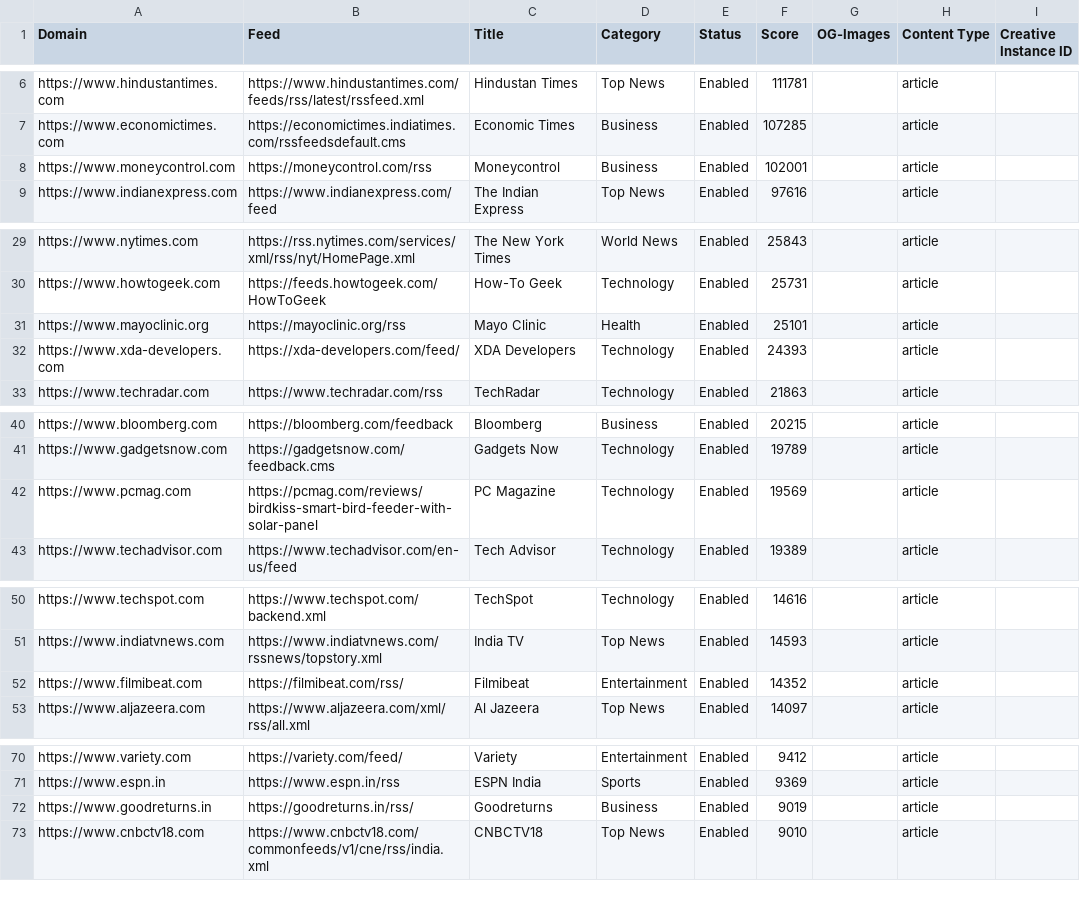
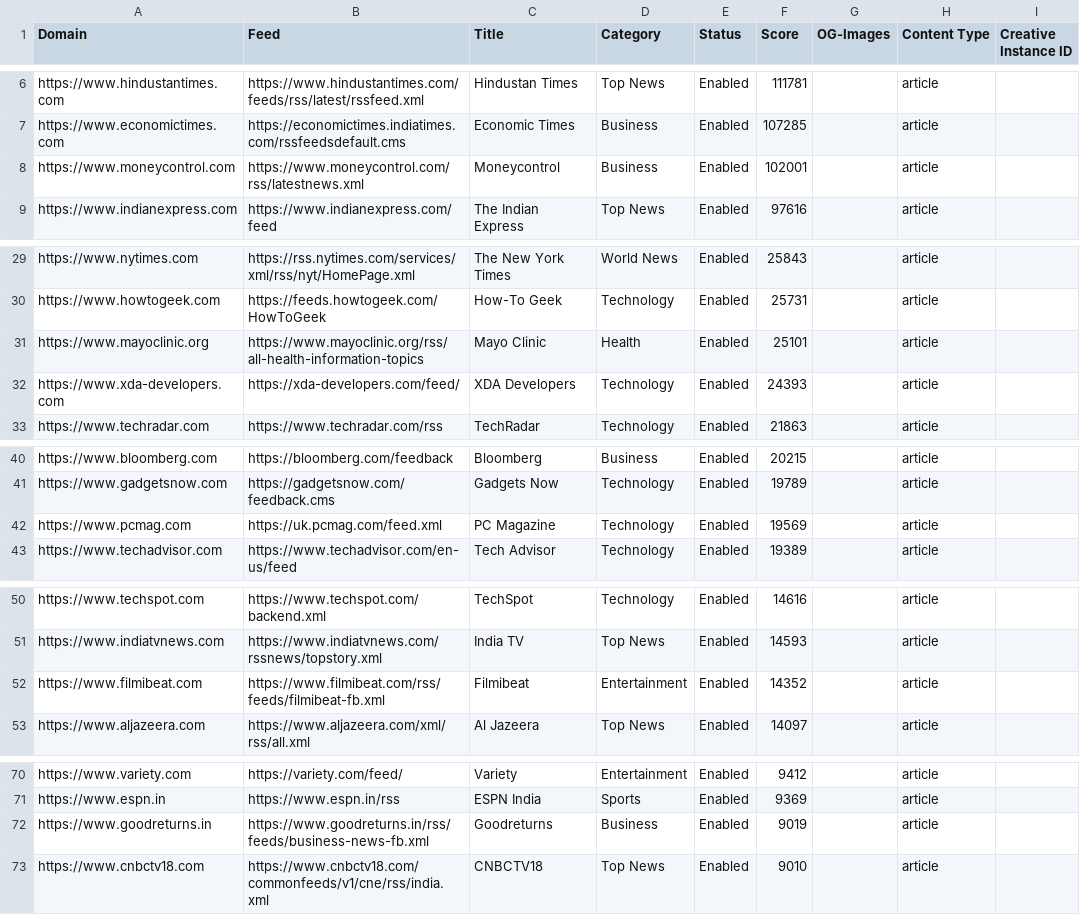
Before and after one commit to brave/news-aggregator, a CSV file: sources/sources.en_IN.csv, drawn as a sheet; only a part is shown, gaps mark what is left out; the diff covers the shown part only; the diff names each change by its address in the sheet, - before the commit and + after, or states it on an @@ line.

Commit message:
Update en_IN feed URLs

```diff
--- a/sources/sources.en_IN.csv
+++ b/sources/sources.en_IN.csv
-B8 (Feed): https://moneycontrol.com/rss
+B8 (Feed): https://www.moneycontrol.com/rss/latestnews.xml
-B31 (Feed): https://mayoclinic.org/rss
+B31 (Feed): https://www.mayoclinic.org/rss/all-health-information-topics
-B42 (Feed): https://pcmag.com/reviews/birdkiss-smart-bird-feeder-with-solar-panel
+B42 (Feed): https://uk.pcmag.com/feed.xml
-B52 (Feed): https://filmibeat.com/rss/
+B52 (Feed): https://www.filmibeat.com/rss/feeds/filmibeat-fb.xml
-B72 (Feed): https://goodreturns.in/rss/
+B72 (Feed): https://www.goodreturns.in/rss/feeds/business-news-fb.xml
```
Also changed, not shown: 1 edited cell elsewhere in this file.
